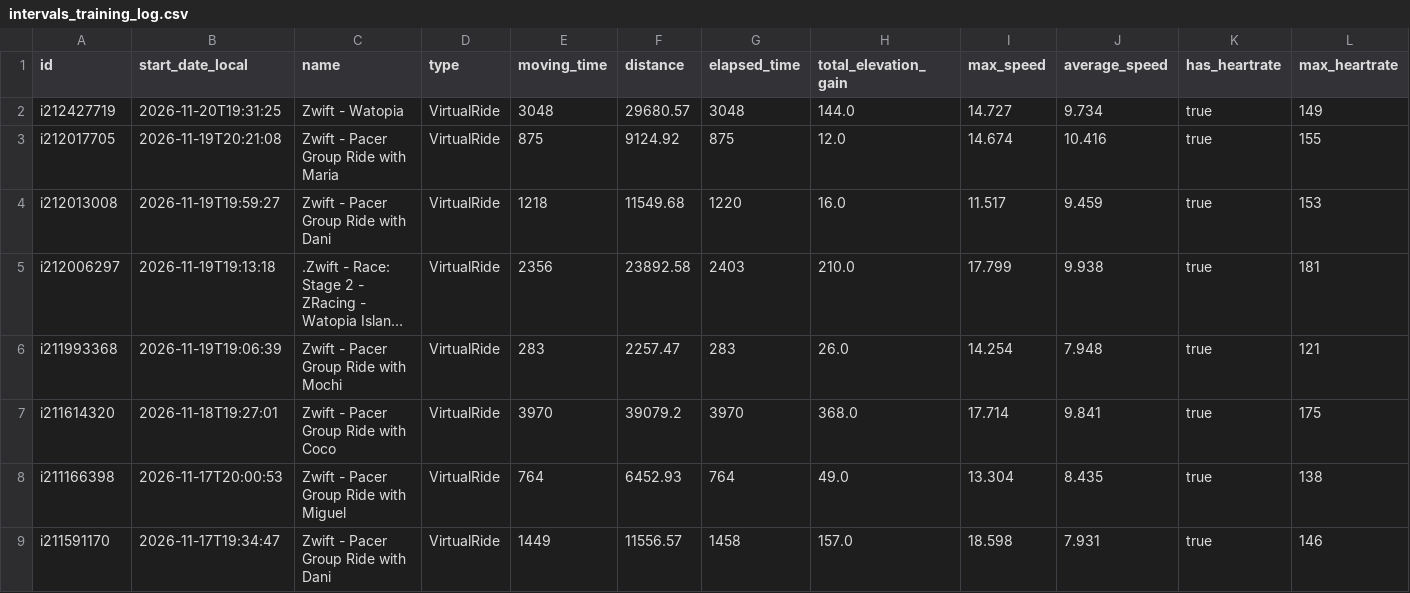
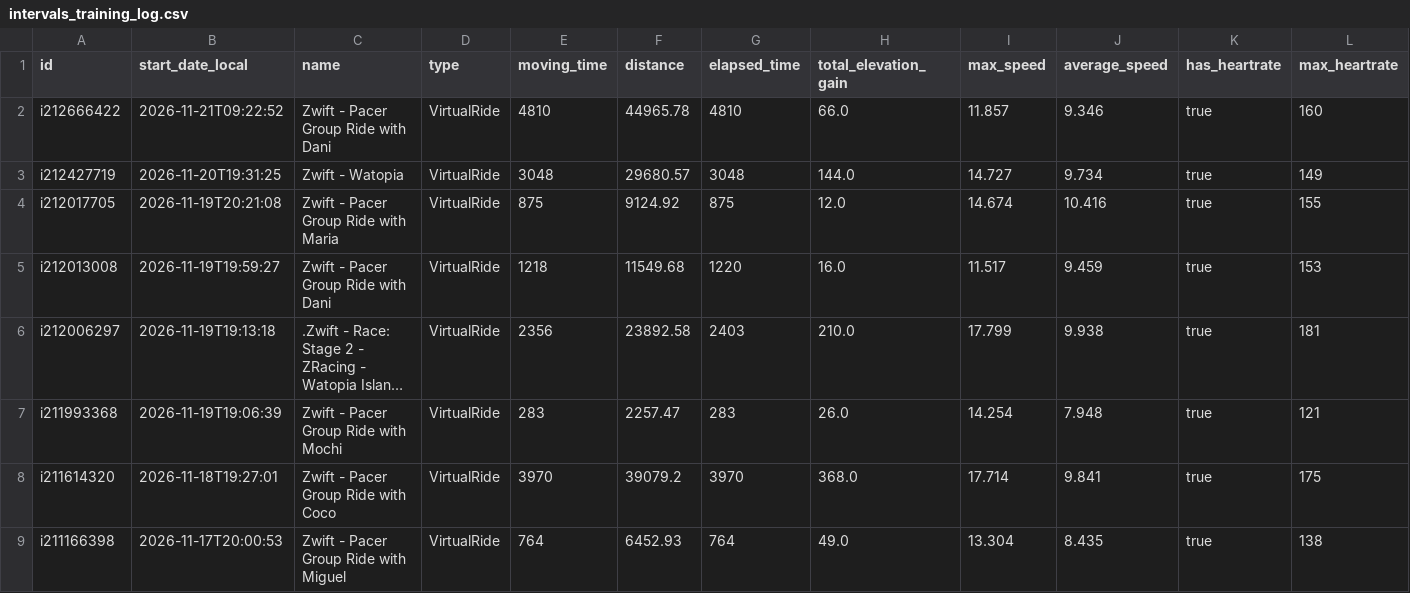
Before and after one commit to lewonhee-byte/intervals-to-notebooklm, a CSV file: intervals_training_log.csv, drawn as a sheet; only a part is shown; the shorter side is filled out with more unchanged rows; long unchanged cells end in …; rows hold the shown columns only; the diff names each change by its address in the sheet, - before the commit and + after, or states it on an @@ line.

```diff
--- a/intervals_training_log.csv
+++ b/intervals_training_log.csv
+row 2: i212666422 | 2026-11-21T09:22:52 | Zwift - Pacer Group Ride with Dani | VirtualRide | 4810 | 44965.78 | 4810 | 66.0 | 11.857 | 9.346 | true | 160
```
